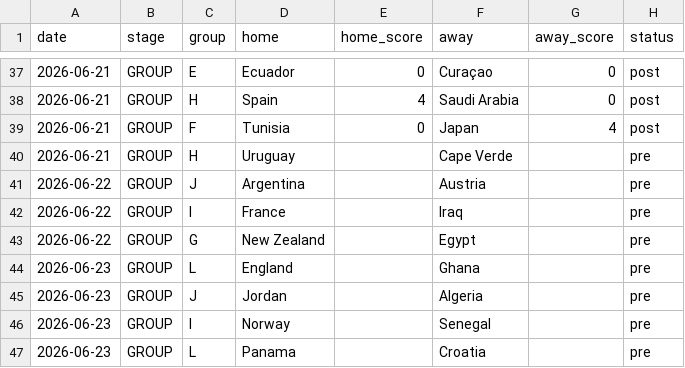
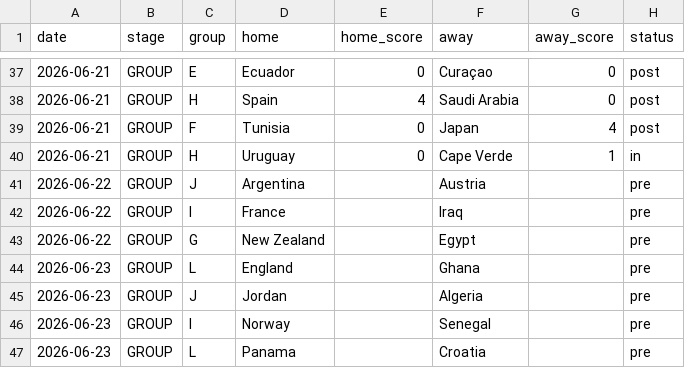
Before and after one commit to rjeans/wc2026-sweepstake, a CSV file: src/data/matches.csv, drawn as a sheet; only a part is shown, gaps mark what is left out.

```diff
--- a/src/data/matches.csv
+++ b/src/data/matches.csv
@@ -39,3 +39,3 @@ date,stage,group,home,home_score,away,away_score,status
 2026-06-21,GROUP,F,Tunisia,0,Japan,4,post
-2026-06-21,GROUP,H,Uruguay,,Cape Verde,,pre
+2026-06-21,GROUP,H,Uruguay,0,Cape Verde,1,in
 2026-06-22,GROUP,J,Argentina,,Austria,,pre
```
Also changed, not shown: src/data/results.csv, src/data/standings.csv, 3 other files.
